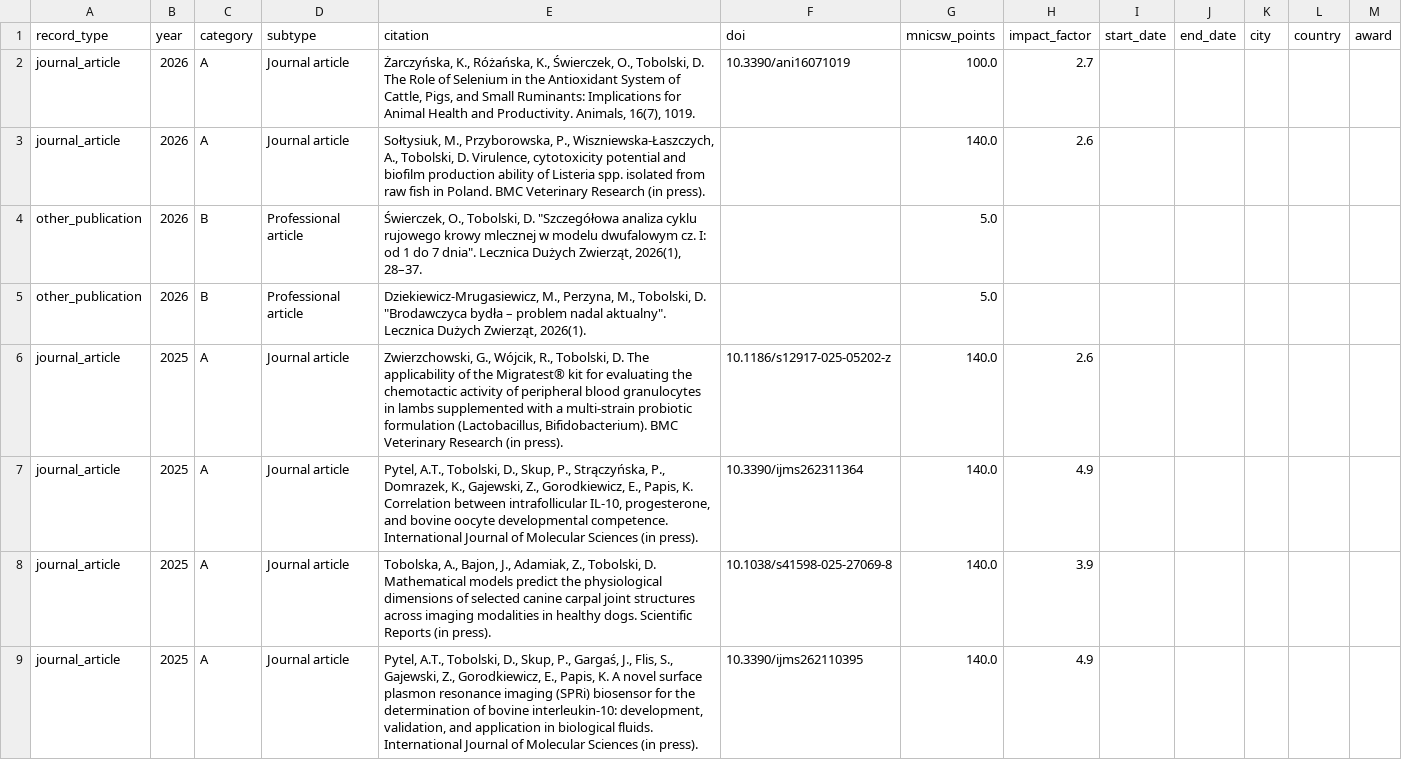
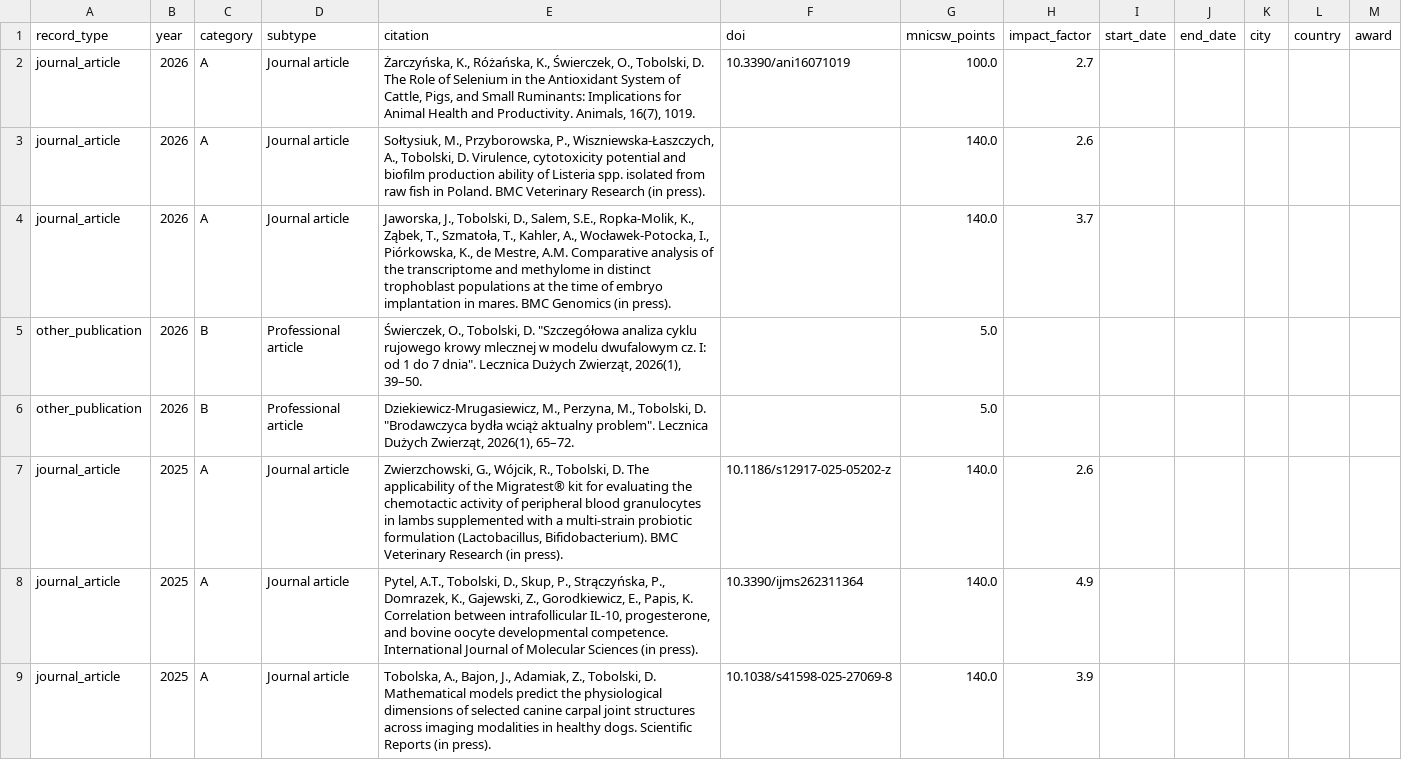
Before and after one commit to DawidTobolski/dawid-portfolio, a CSV file: data/publications.csv, drawn as a sheet; only a part is shown; the shorter side is filled out with more unchanged rows.

Commit message:
Add files via upload
nowe publikacje

```diff
--- a/data/publications.csv
+++ b/data/publications.csv
@@ -3,4 +3,5 @@ journal_article,2026,A,Journal article,"Żarczyńska, K., Różańska, K., Świe
 journal_article,2026,A,Journal article,"Sołtysiuk, M., Przyborowska, P., Wiszniewska-Łaszczych, A., Tobolski, D. Virulence, cytotoxicity potential and biofilm production ability of Listeria spp. isolated from raw fish in Poland. BMC Veterinary Research (in press).",,140.0,2.6,,,,,
-other_publication,2026,B,Professional article,"Świerczek, O., Tobolski, D. ""Szczegółowa analiza cyklu rujowego krowy mlecznej w modelu dwufalowym cz. I: od 1 do 7 dnia"". Lecznica Dużych Zwierząt, 2026(1), 28–37.",,5.0,,,,,,
-other_publication,2026,B,Professional article,"Dziekiewicz-Mrugasiewicz, M., Perzyna, M., Tobolski, D. ""Brodawczyca bydła – problem nadal aktualny"". Lecznica Dużych Zwierząt, 2026(1).",,5.0,,,,,,
+journal_article,2026,A,Journal article,"Jaworska, J., Tobolski, D., Salem, S.E., Ropka-Molik, K., Ząbek, T., Szmatoła, T., Kahler, A., Wocławek-Potocka, I., Piórkowska, K., de Mestre, A.M. Comparative analysis of the transcriptome and methylome in distinct trophoblast populations at the time of embryo implantation in mares. BMC Genomics (in press).",,140.0,3.7,,,,,
+other_publication,2026,B,Professional article,"Świerczek, O., Tobolski, D. ""Szczegółowa analiza cyklu rujowego krowy mlecznej w modelu dwufalowym cz. I: od 1 do 7 dnia"". Lecznica Dużych Zwierząt, 2026(1), 39–50.",,5.0,,,,,,
+other_publication,2026,B,Professional article,"Dziekiewicz-Mrugasiewicz, M., Perzyna, M., Tobolski, D. ""Brodawczyca bydła wciąż aktualny problem"". Lecznica Dużych Zwierząt, 2026(1), 65–72.",,5.0,,,,,,
 journal_article,2025,A,Journal article,"Zwierzchowski, G., Wójcik, R., Tobolski, D. The applicability of the Migratest® kit for evaluating the chemotactic activity of peripheral blood granulocytes in lambs supplemented with a multi-strain probiotic formulation (Lactobacillus, Bifidobacterium). BMC Veterinary Research (in press).",10.1186/s12917-025-05202-z,140.0,2.6,,,,,
```
